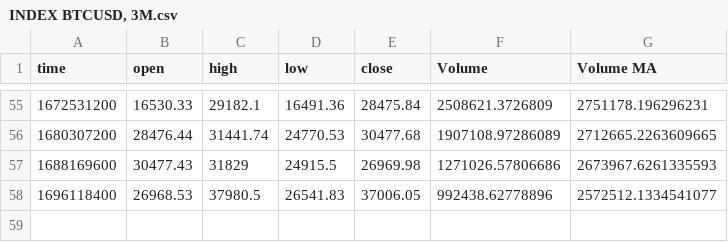
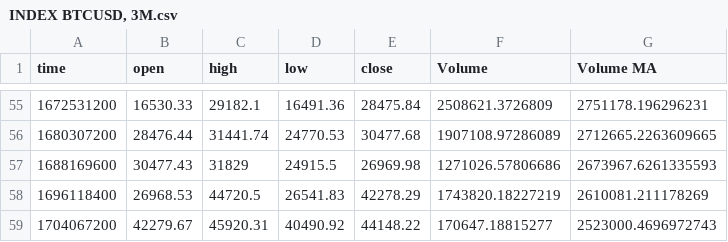
Before and after one commit to Vreckovka/CTKS_Chart, a CSV file: Data/INDEX BTCUSD, 3M.csv, drawn as a sheet; only a part is shown, gaps mark what is left out.

```diff
--- a/Data/INDEX BTCUSD, 3M.csv
+++ b/Data/INDEX BTCUSD, 3M.csv
@@ -57,2 +57,3 @@ time,open,high,low,close,Volume,Volume MA
 1688169600,30477.43,31829,24915.5,26969.98,1271026.57806686,2673967.6261335593
-1696118400,26968.53,37980.5,26541.83,37006.05,992438.62778896,2572512.1334541077
+1696118400,26968.53,44720.5,26541.83,42278.29,1743820.18227219,2610081.211178269
+1704067200,42279.67,45920.31,40490.92,44148.22,170647.18815277,2523000.4696972743
```
Also changed, not shown: Data/INDEX BTCUSD, 12M.csv, Data/INDEX BTCUSD, 1M.csv, 17 other files.
